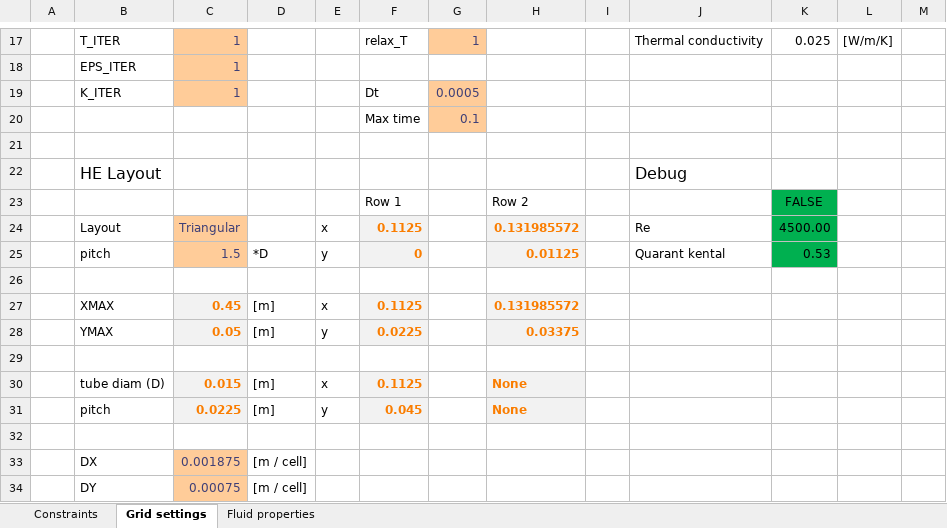
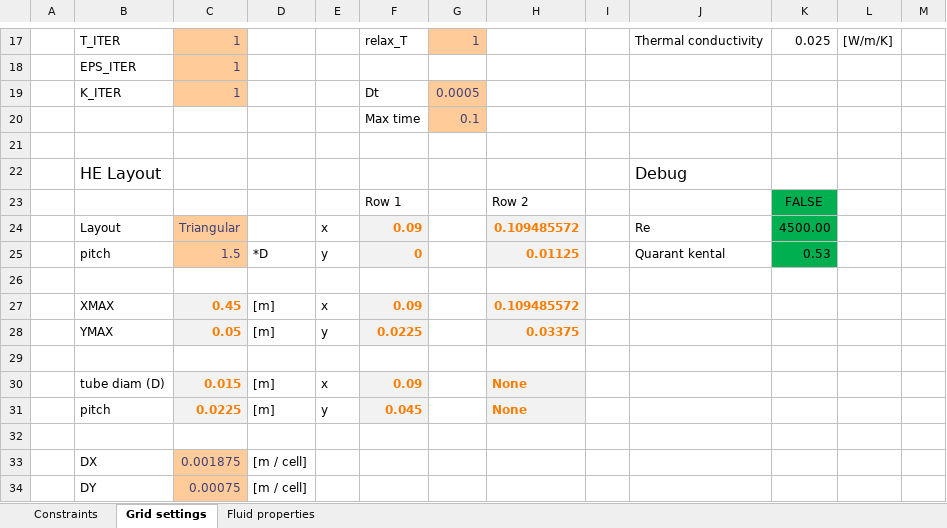
Before and after one commit to dirkjakobs/4RM00_CFD, an Excel workbook: constraints.xlsm, sheet Grid settings, drawn as a sheet; only a part is shown, gaps mark what is left out; values as stored, in another font and other column widths than the file's, no borders; charts and pictures and conditional formats not drawn; the diff names each change by its address in the sheet, - before the commit and + after, or states it on an @@ line.

Commit message:
changed constraints

```diff
--- a/constraints.xlsm (sheet Grid settings)
+++ b/constraints.xlsm (sheet Grid settings)
-F24: 0.1125
+F24: 0.09
-H24: 0.131985572
+H24: 0.109485572
-F27: 0.1125
+F27: 0.09
-H27: 0.131985572
+H27: 0.109485572
-F30: 0.1125
+F30: 0.09
```
